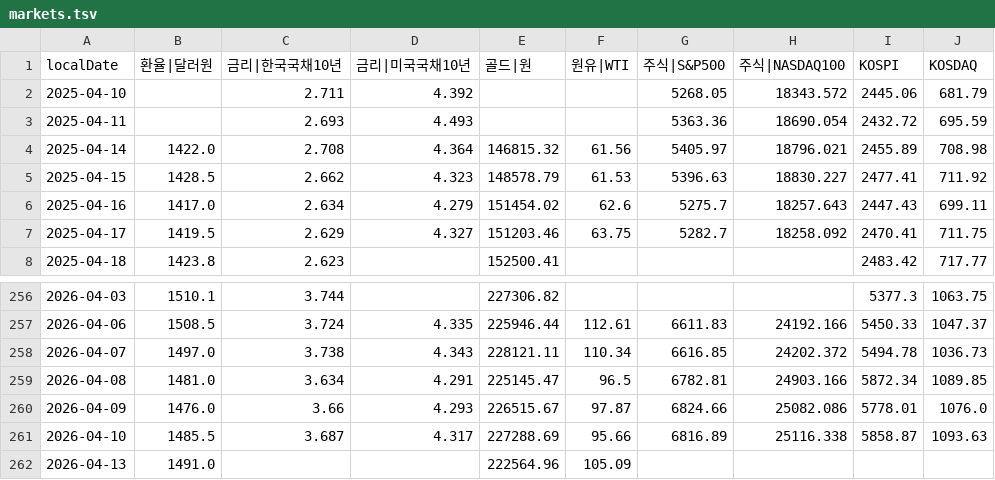
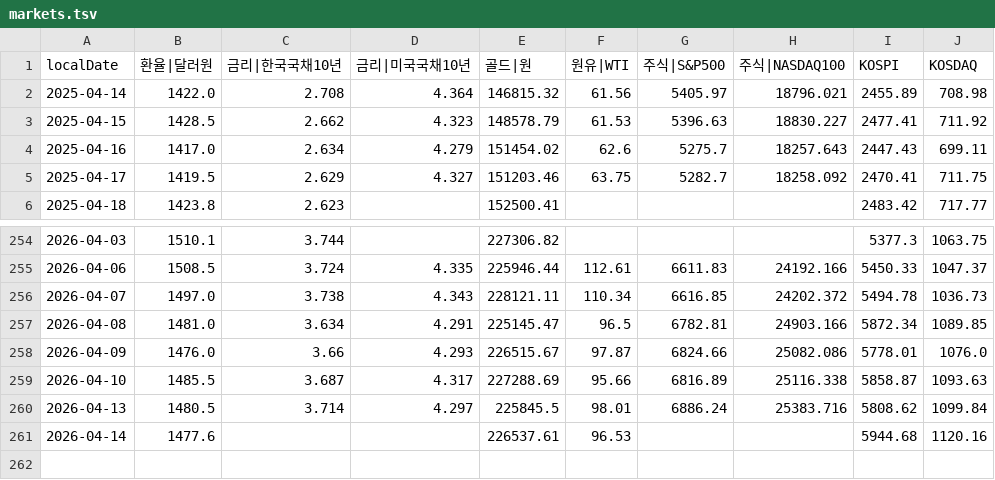
Before and after one commit to pinedance/quant-data-open, a TSV file: output/KR/economy/D/markets.tsv, drawn as a sheet; only a part is shown, gaps mark what is left out.

```diff
--- a/output/KR/economy/D/markets.tsv
+++ b/output/KR/economy/D/markets.tsv
@@ -1,4 +1,2 @@
 localDate	환율|달러원	금리|한국국채10년	금리|미국국채10년	골드|원	원유|WTI	주식|S&P500	주식|NASDAQ100	KOSPI	KOSDAQ
-2025-04-10		2.711	4.392			5268.05	18343.572	2445.06	681.79
-2025-04-11		2.693	4.493			5363.36	18690.054	2432.72	695.59
 2025-04-14	1422.0	2.708	4.364	146815.32	61.56	5405.97	18796.021	2455.89	708.98
@@ -261,2 +259,3 @@ localDate	환율|달러원	금리|한국국채10년	금리|미국국채10년	골
 2026-04-10	1485.5	3.687	4.317	227288.69	95.66	6816.89	25116.338	5858.87	1093.63
-2026-04-13	1491.0			222564.96	105.09				
+2026-04-13	1480.5	3.714	4.297	225845.5	98.01	6886.24	25383.716	5808.62	1099.84
+2026-04-14	1477.6			226537.61	96.53			5944.68	1120.16
```
Also changed, not shown: output/KR/economy/D/ECOS.tsv, output/US/economy/D/data.tsv, 1 other file.
